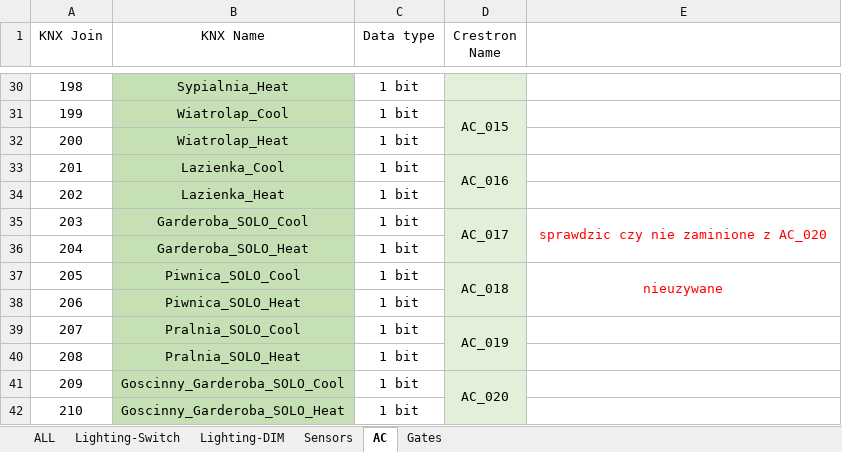
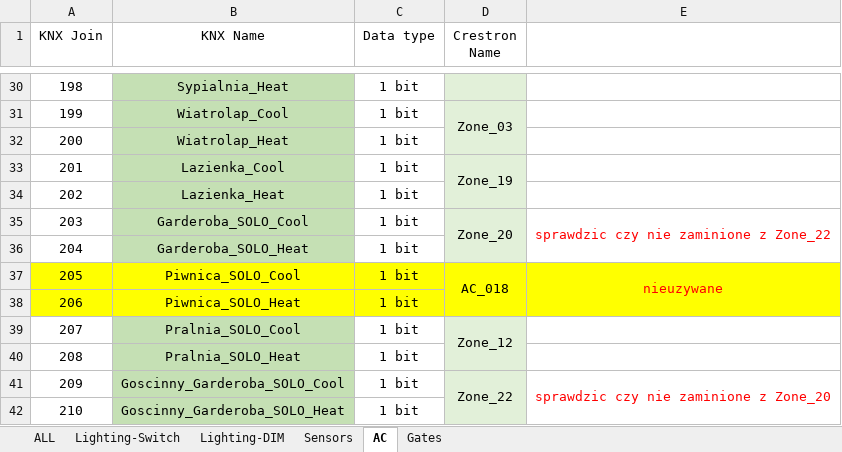
Before and after one commit to RBSystems/Crestron-10, an Excel workbook: Biskupice/dok/CI-KNX/CI-KNX_1.xlsx, sheet AC, drawn as a sheet; only a part is shown, gaps mark what is left out; values as stored, in another font and other column widths than the file's, no borders; the diff covers the shown part only; the diff names each change by its address in the sheet, - before the commit and + after, or states it on an @@ line.

```diff
--- a/Biskupice/dok/CI-KNX/CI-KNX_1.xlsx (sheet AC)
+++ b/Biskupice/dok/CI-KNX/CI-KNX_1.xlsx (sheet AC)
-D31 (Crestron Name): AC_015
+D31 (Crestron Name): Zone_03
-D33 (Crestron Name): AC_016
+D33 (Crestron Name): Zone_19
-D35 (Crestron Name): AC_017
+D35 (Crestron Name): Zone_20
-E35: sprawdzic czy nie zaminione z AC_020
+E35: sprawdzic czy nie zaminione z Zone_22
-A37:A38 fill: none
+A37:A38 fill: #FFFF00
-B37:B38 fill: #C5E0B4
+B37:B38 fill: #FFFF00
-C37:C38 fill: none
+C37:C38 fill: #FFFF00
-D37:D38 fill: #E2F0D9
+D37:D38 fill: #FFFF00
-E37:E38 fill: none
+E37:E38 fill: #FFFF00
-D39 (Crestron Name): AC_019
+D39 (Crestron Name): Zone_12
-D41 (Crestron Name): AC_020
+D41 (Crestron Name): Zone_22
-E41: (empty)
+E41: sprawdzic czy nie zaminione z Zone_20
+E41:E42 merged
```
Also changed, not shown: 14 edited cells elsewhere in this sheet, Biskupice/dok/CI-KNX/CI-KNX_2.xlsx, Biskupice/dok/_SystemInfo_2023.xlsx, 1 other file.
